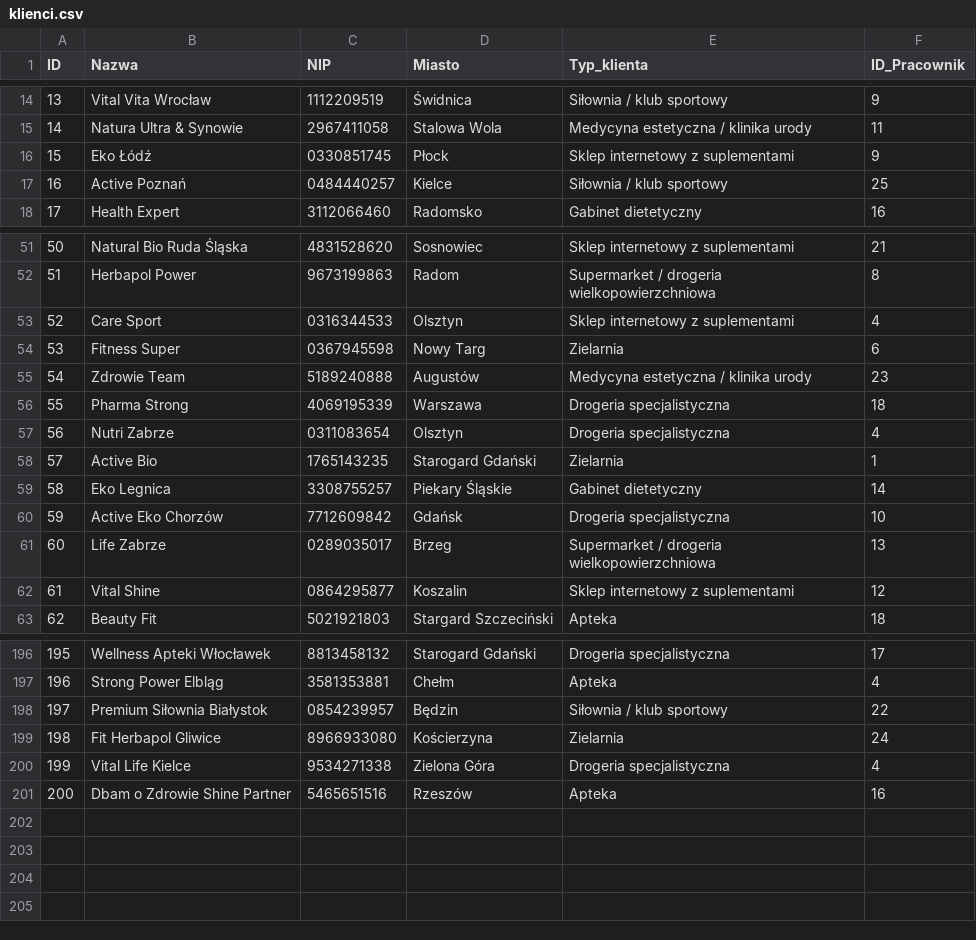
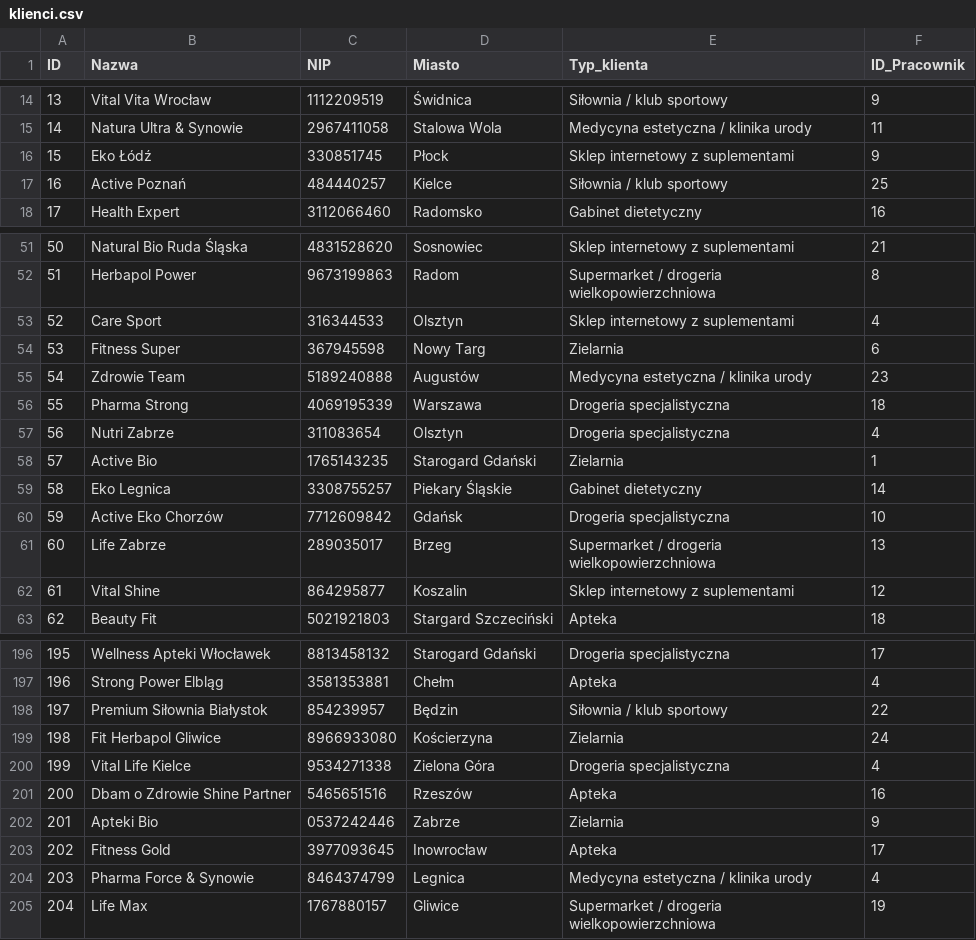
Before and after one commit to abazela/generator-danych, a CSV file: dane_csv/klienci.csv, drawn as a sheet; only a part is shown, gaps mark what is left out; the diff covers the shown part only.

```diff
--- a/dane_csv/klienci.csv
+++ b/dane_csv/klienci.csv
@@ -15,4 +15,4 @@
 14,Natura Ultra & Synowie,2967411058,Stalowa Wola,Medycyna estetyczna / klinika urody,11
-15,Eko Łódź,0330851745,Płock,Sklep internetowy z suplementami,9
-16,Active Poznań,0484440257,Kielce,Siłownia / klub sportowy,25
+15,Eko Łódź,330851745,Płock,Sklep internetowy z suplementami,9
+16,Active Poznań,484440257,Kielce,Siłownia / klub sportowy,25
 17,Health Expert,3112066460,Radomsko,Gabinet dietetyczny,16
@@ -52,7 +52,7 @@
 51,Herbapol Power,9673199863,Radom,Supermarket / drogeria wielkopowierzchniowa,8
-52,Care Sport,0316344533,Olsztyn,Sklep internetowy z suplementami,4
-53,Fitness Super,0367945598,Nowy Targ,Zielarnia,6
+52,Care Sport,316344533,Olsztyn,Sklep internetowy z suplementami,4
+53,Fitness Super,367945598,Nowy Targ,Zielarnia,6
 54,Zdrowie Team,5189240888,Augustów,Medycyna estetyczna / klinika urody,23
 55,Pharma Strong,4069195339,Warszawa,Drogeria specjalistyczna,18
-56,Nutri Zabrze,0311083654,Olsztyn,Drogeria specjalistyczna,4
+56,Nutri Zabrze,311083654,Olsztyn,Drogeria specjalistyczna,4
 57,Active Bio,1765143235,Starogard Gdański,Zielarnia,1
@@ -60,4 +60,4 @@
 59,Active Eko Chorzów,7712609842,Gdańsk,Drogeria specjalistyczna,10
-60,Life Zabrze,0289035017,Brzeg,Supermarket / drogeria wielkopowierzchniowa,13
-61,Vital Shine,0864295877,Koszalin,Sklep internetowy z suplementami,12
+60,Life Zabrze,289035017,Brzeg,Supermarket / drogeria wielkopowierzchniowa,13
+61,Vital Shine,864295877,Koszalin,Sklep internetowy z suplementami,12
 62,Beauty Fit,5021921803,Stargard Szczeciński,Apteka,18
@@ -197,3 +197,3 @@
 196,Strong Power Elbląg,3581353881,Chełm,Apteka,4
-197,Premium Siłownia Białystok,0854239957,Będzin,Siłownia / klub sportowy,22
+197,Premium Siłownia Białystok,854239957,Będzin,Siłownia / klub sportowy,22
 198,Fit Herbapol Gliwice,8966933080,Kościerzyna,Zielarnia,24
@@ -201 +201,5 @@
 200,Dbam o Zdrowie Shine Partner,5465651516,Rzeszów,Apteka,16
+201,Apteki Bio,0537242446,Zabrze,Zielarnia,9
+202,Fitness Gold,3977093645,Inowrocław,Apteka,17
+203,Pharma Force & Synowie,8464374799,Legnica,Medycyna estetyczna / klinika urody,4
+204,Life Max,1767880157,Gliwice,Supermarket / drogeria wielkopowierzchniowa,19
```
Also changed, not shown: 12 edited cells elsewhere in this file, dane_csv/pozycje_zamowienie.csv, dane_csv/zamowienia.csv.
